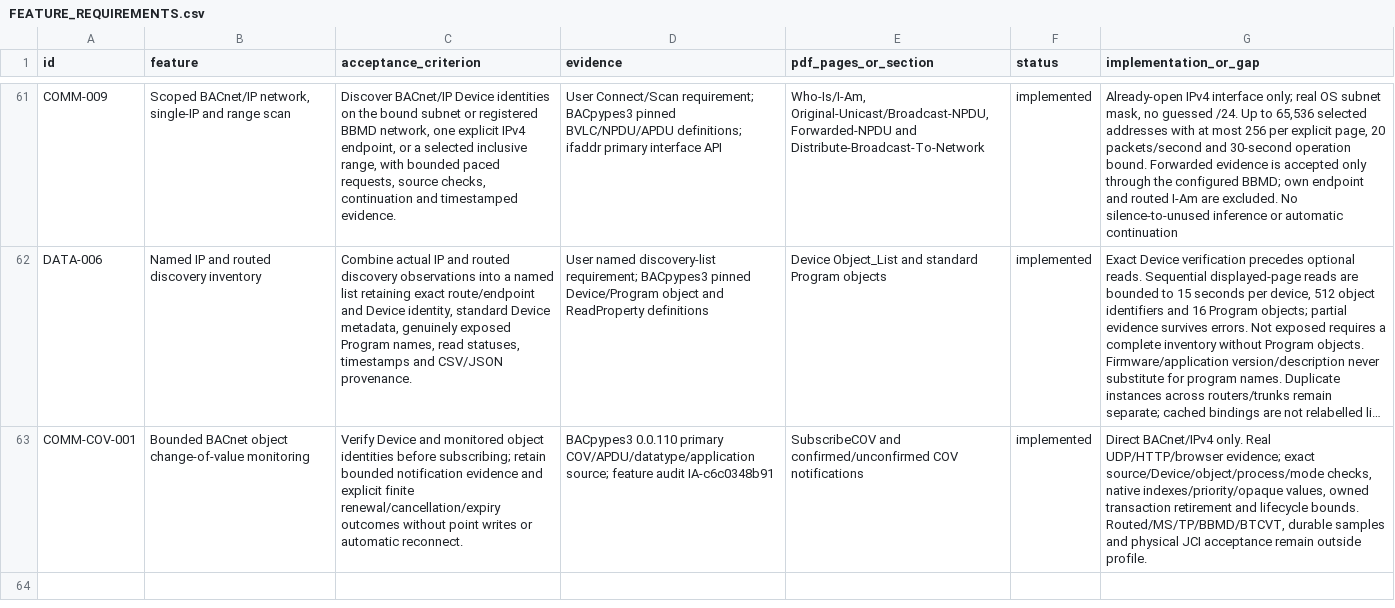
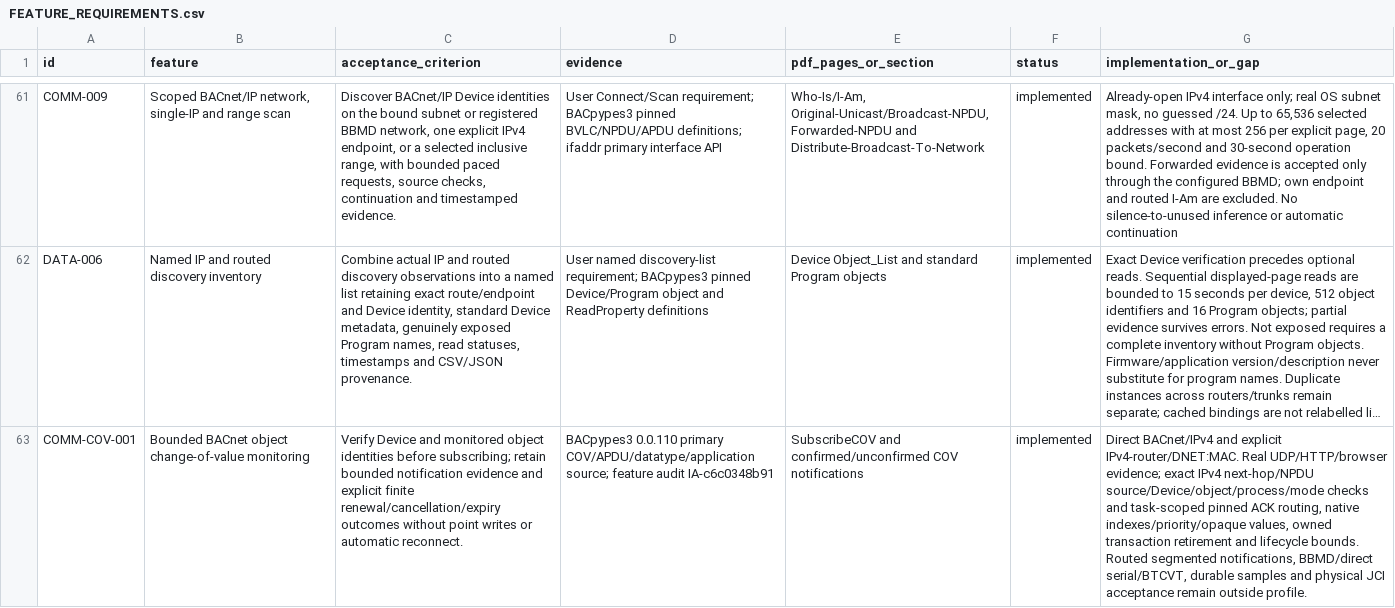
Before and after one commit to JimBoHa/BMS_Programming_Tool, a CSV file: docs/FEATURE_REQUIREMENTS.csv, drawn as a sheet; only a part is shown, gaps mark what is left out; long unchanged cells end in …; the diff names each change by its address in the sheet, - before the commit and + after, or states it on an @@ line.

Commit message:
Add explicitly routed BACnet COV monitoring and pinned acknowledgements

```diff
--- a/docs/FEATURE_REQUIREMENTS.csv
+++ b/docs/FEATURE_REQUIREMENTS.csv
-G63 (implementation_or_gap): Direct BACnet/IPv4 only. Real UDP/HTTP/browser evidence; exact source/Device/object/process/mode checks, native indexes/priority/opaque values, owned transaction retirement and lifecycle bounds. Routed/MS/TP/BBMD/BTCVT, durable samples…
+G63 (implementation_or_gap): Direct BACnet/IPv4 and explicit IPv4-router/DNET:MAC. Real UDP/HTTP/browser evidence; exact IPv4 next-hop/NPDU source/Device/object/process/mode checks and task-scoped pinned ACK routing, native indexes/priority/opaque values, owned transaction retirement and lifecycle bounds. Routed segmented notifications, BBMD/direct serial/BTCVT, durable samples…
```
Also changed, not shown: 13 other files.
